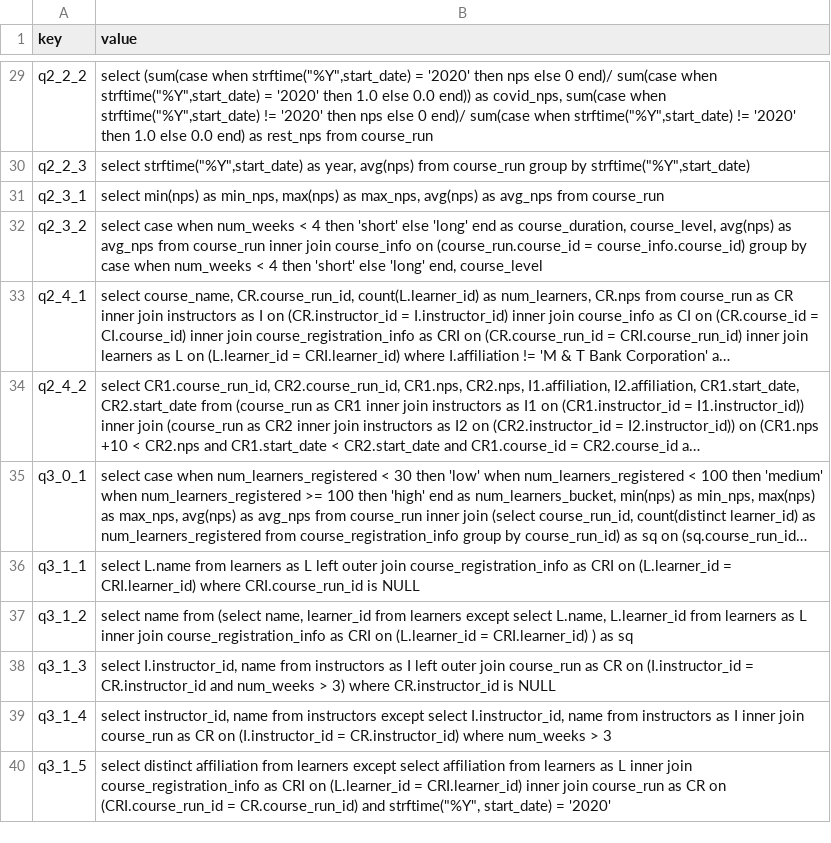
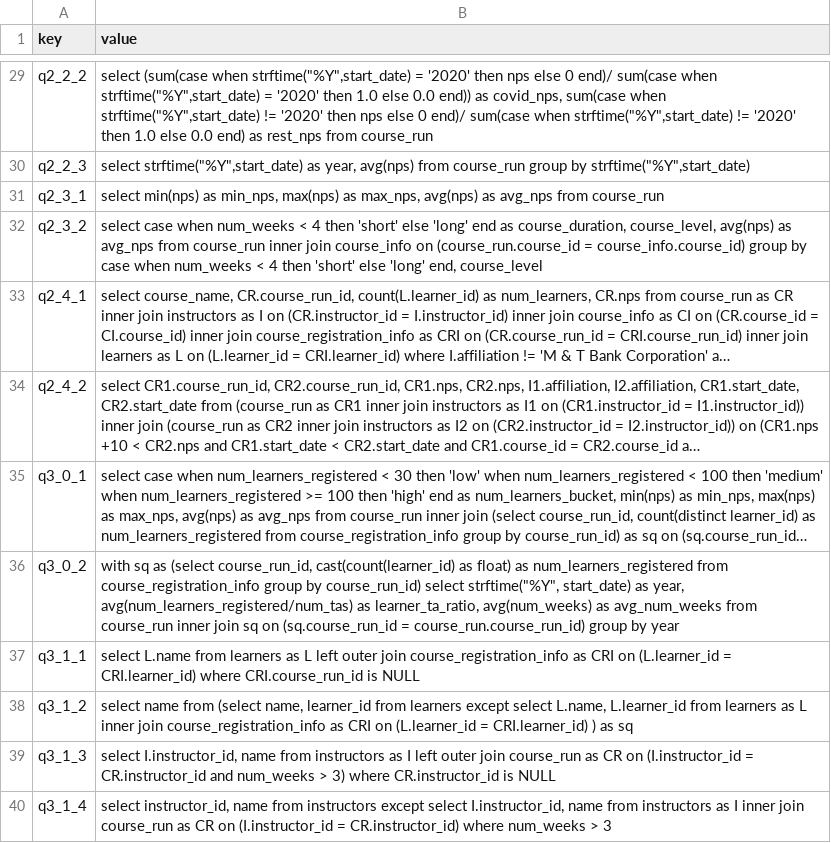
Before and after one commit to uplimit/course-intermediate-sql, a CSV file: sql_course/data/project_solutions.csv, drawn as a sheet; only a part is shown, gaps mark what is left out; the shorter side is filled out with more unchanged rows; long unchanged cells end in …; the diff names each change by its address in the sheet, - before the commit and + after, or states it on an @@ line.

Commit message:
Update project_solutions.csv
added  one more question to week4

```diff
--- a/sql_course/data/project_solutions.csv
+++ b/sql_course/data/project_solutions.csv
+row 36: q3_0_2 | with sq as (select course_run_id, cast(count(learner_id) as float) as num_learners_registered from course_registration_info group by course_run_id) select strftime("%Y", start_date) as year, avg(num_learners_registered/num_tas) as learner_ta_ratio, avg(num_weeks) as avg_num_weeks from course_run inner join sq on (sq.course_run_id = course_run.course_run_id) group by year
```
